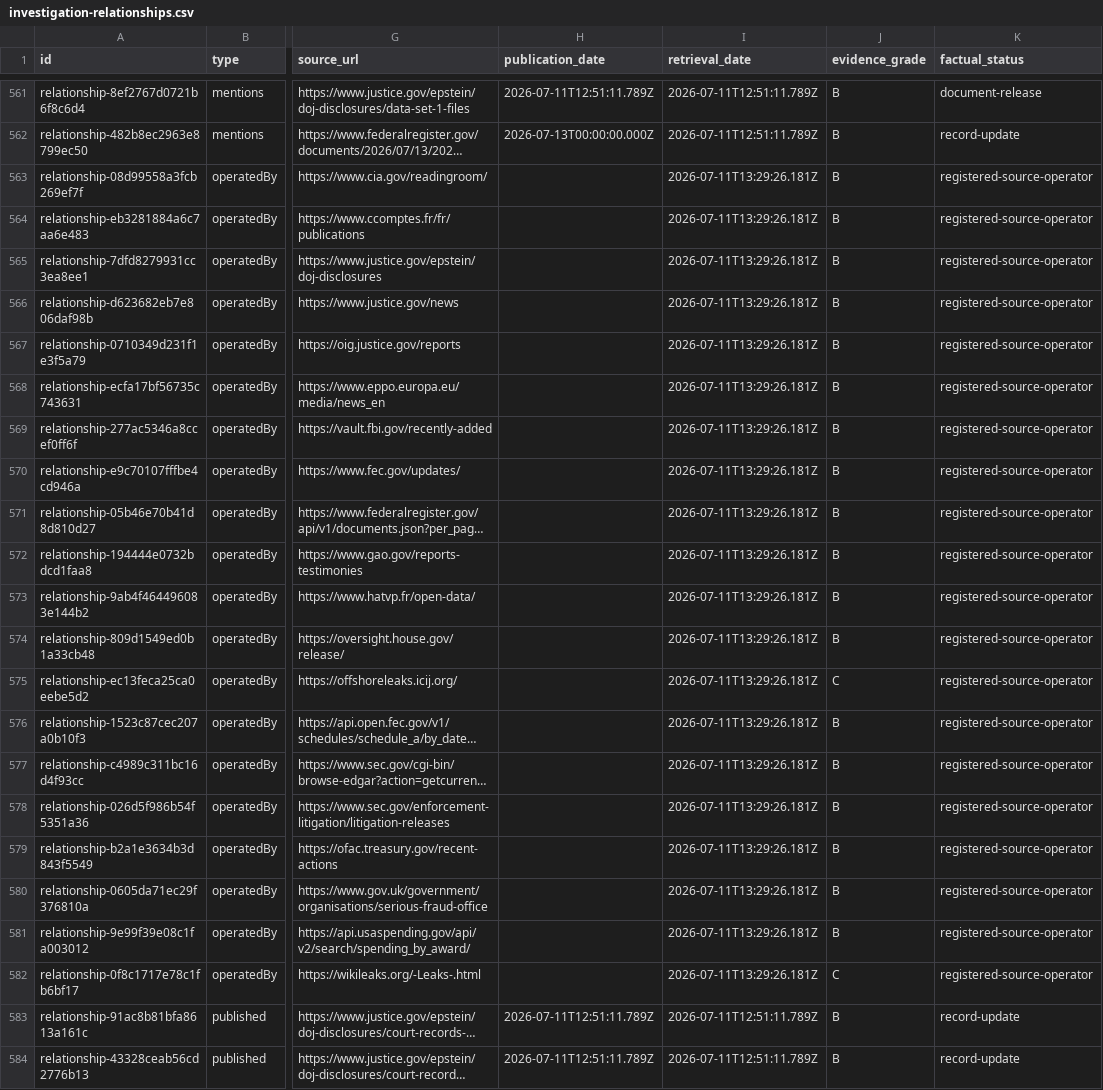
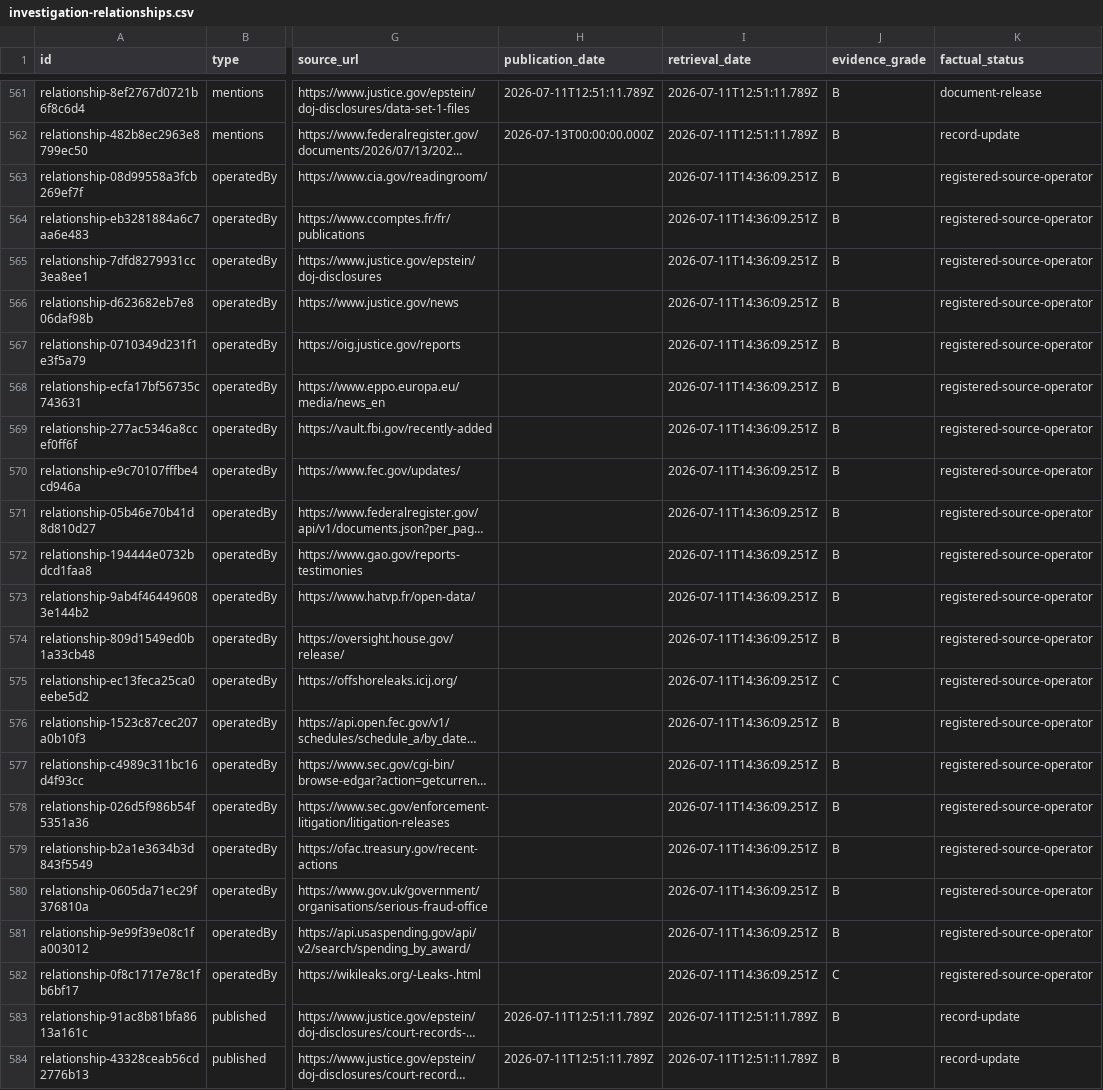
Before and after one commit to architectsignal/matrixreprogrammed, a CSV file: downloads/investigation-relationships.csv, drawn as a sheet; only a part is shown, gaps mark what is left out; long unchanged cells end in …; the diff names each change by its address in the sheet, - before the commit and + after, or states it on an @@ line.

```diff
--- a/downloads/investigation-relationships.csv
+++ b/downloads/investigation-relationships.csv
-I563:I582 (retrieval_date): 2026-07-11T13:29:26.181Z
+I563:I582 (retrieval_date): 2026-07-11T14:36:09.251Z
```
Also changed, not shown: downloads/investigation-entities.csv, 13 other files.
